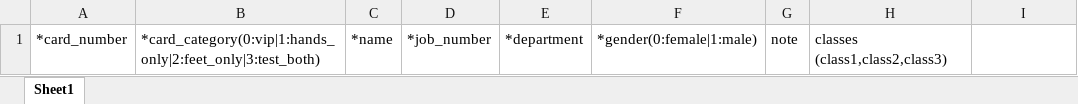
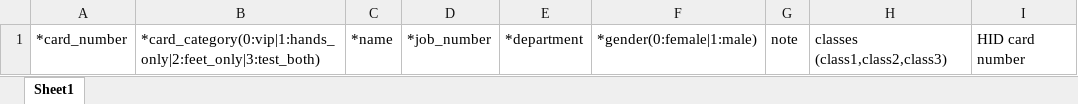
Before and after one commit to WEIGUDA/quatek_web_app_project, an Excel workbook: backend/app/mod_gate/static/卡片上传模版.xlsx, sheet Sheet1, drawn as a sheet; values as stored, in another font and other column widths than the file's, no borders; the diff names each change by its address in the sheet, - before the commit and + after, or states it on an @@ line.

```diff
--- a/backend/app/mod_gate/static/卡片上传模版.xlsx (sheet Sheet1)
+++ b/backend/app/mod_gate/static/卡片上传模版.xlsx (sheet Sheet1)
-I1: (empty)
+I1: HID card number
```
Also changed, not shown: 2 other files.
